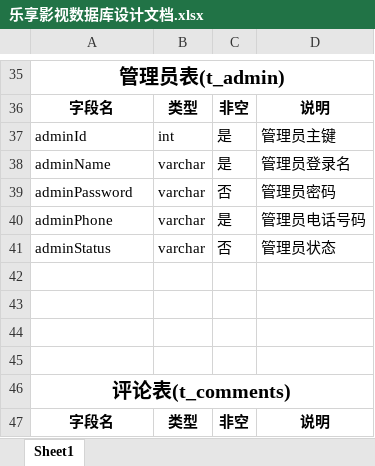
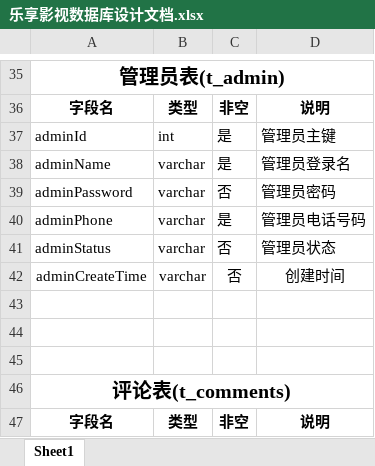
Before and after one commit to Lwep/StudyNotes, an Excel workbook: 毕业设计文档/乐享影视数据库设计文档.xlsx, sheet Sheet1, drawn as a sheet; only a part is shown, gaps mark what is left out; values as stored, in another font and other column widths than the file's, no borders; the diff covers the shown part only; the diff names each change by its address in the sheet, - before the commit and + after, or states it on an @@ line.

```diff
--- a/毕业设计文档/乐享影视数据库设计文档.xlsx (sheet Sheet1)
+++ b/毕业设计文档/乐享影视数据库设计文档.xlsx (sheet Sheet1)
-row 42: (empty)
+row 42: adminCreateTime | varchar | 否 | 创建时间
```
Also changed, not shown: 17 added rows and 8 edited cells elsewhere in this sheet.
